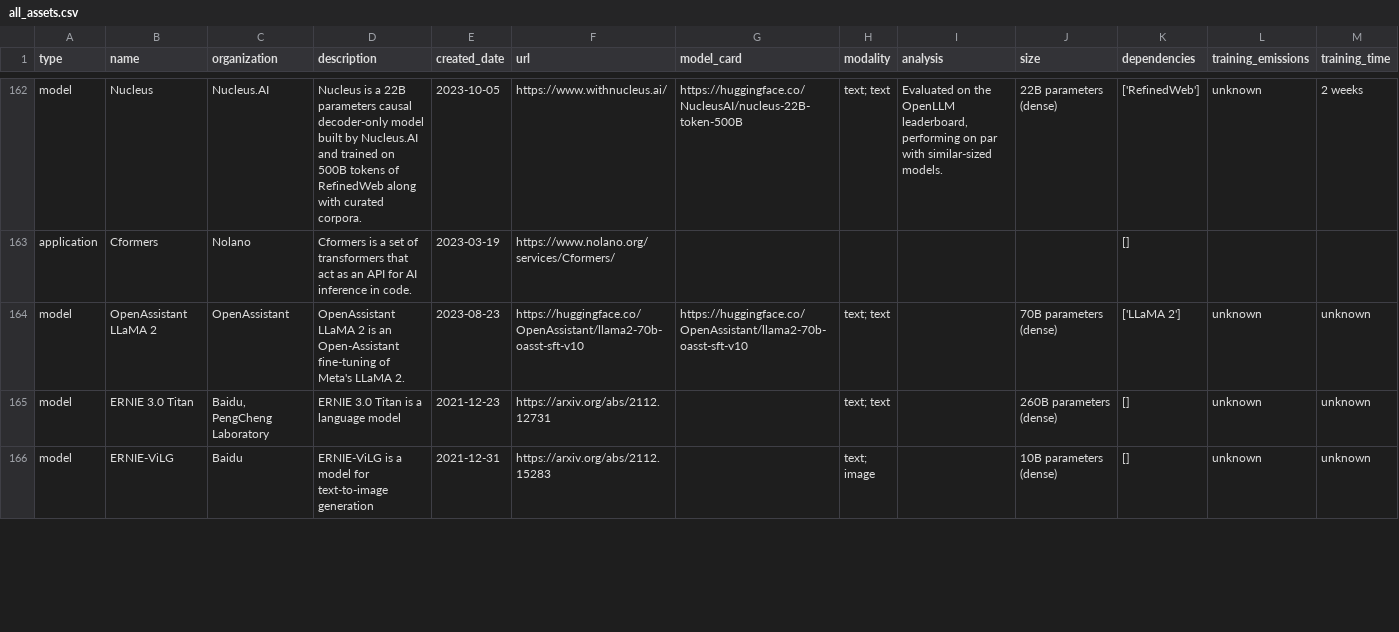
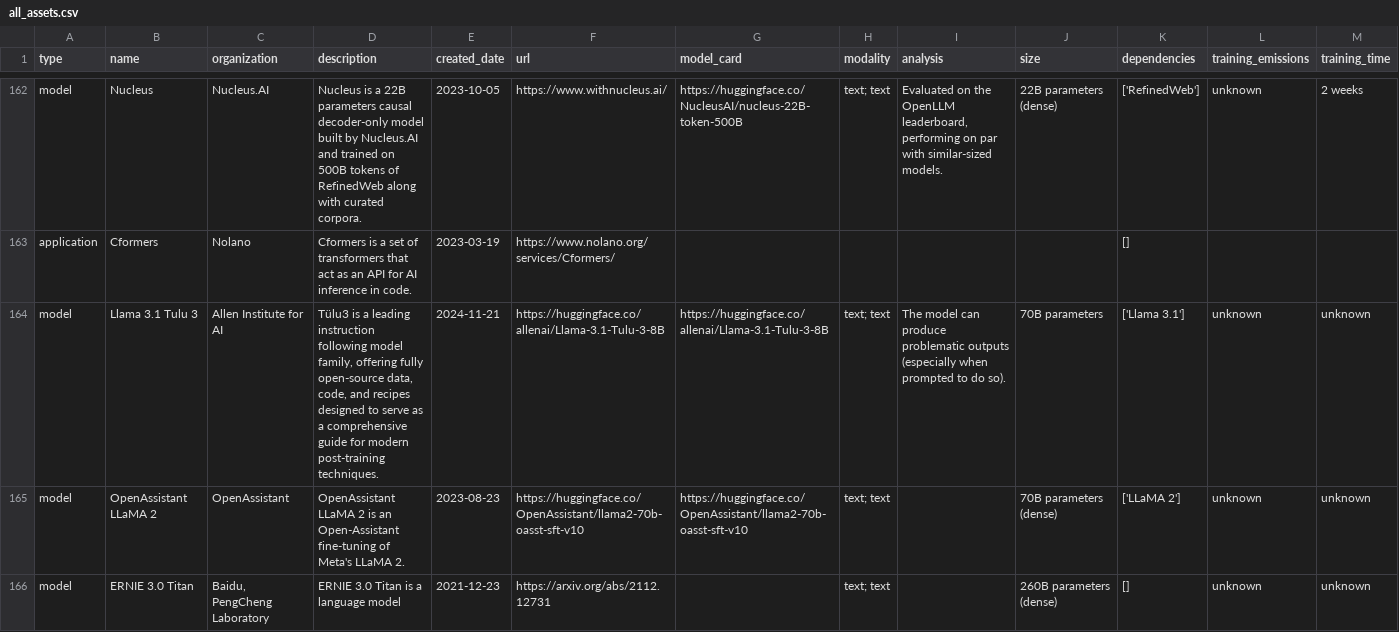
Before and after one commit to stanford-crfm/ecosystem-graphs, a CSV file: resources/all_assets.csv, drawn as a sheet; only a part is shown, gaps mark what is left out; the shorter side is filled out with more unchanged rows; rows hold the shown columns only; the diff covers the shown part only; the diff names each change by its address in the sheet, - before the commit and + after, or states it on an @@ line.

Commit message:
Update collated assets CSV.

```diff
--- a/resources/all_assets.csv
+++ b/resources/all_assets.csv
+row 164: model | Llama 3.1 Tulu 3 | Allen Institute for AI | Tülu3 is a leading instruction following model family, offering fully open-source data, code, and recipes designed to serve as a comprehensive guide for modern post-training techniques. | 2024-11-21 | https://huggingface.co/allenai/Llama-3.1-Tulu-3-8B | https://huggingface.co/allenai/Llama-3.1-Tulu-3-8B | text; text | The model can produce problematic outputs (especially when prompted to do so). | 70B parameters | ['Llama 3.1'] | unknown | unknown
```
Also changed, not shown: 1 added row elsewhere in this file.
